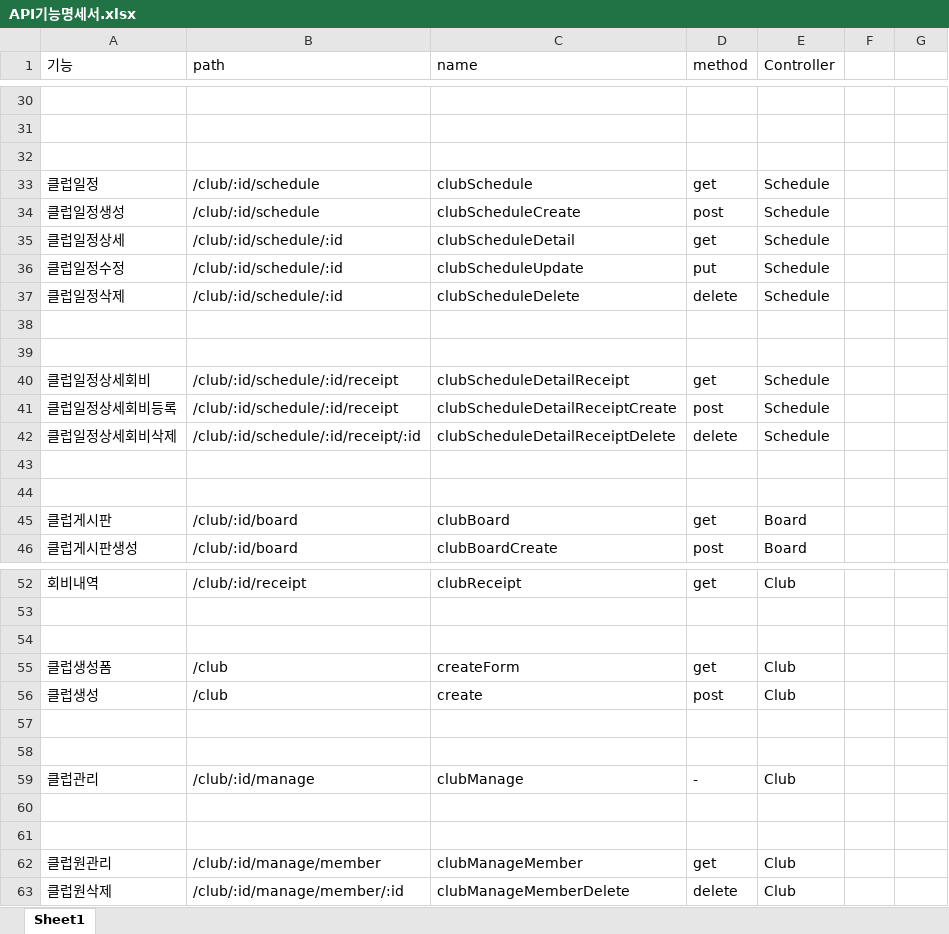
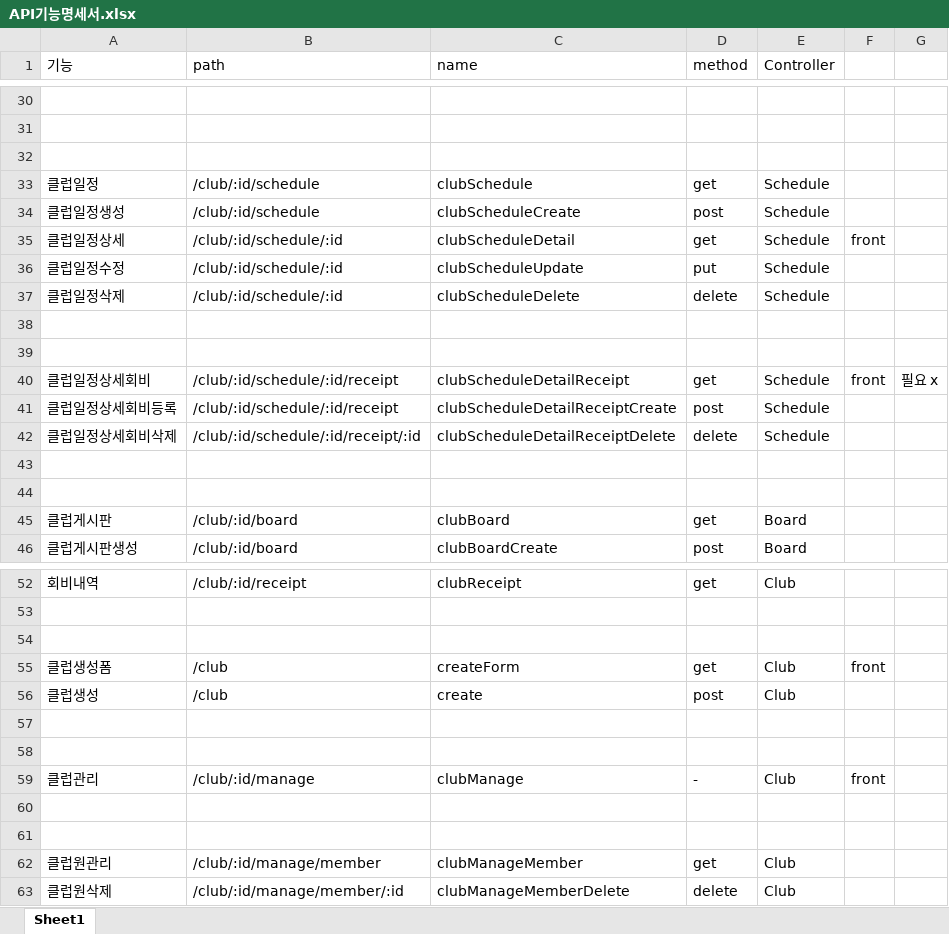
Before and after one commit to jang-guan-hoho/FCA-FootballClubAssistant-Project, an Excel workbook: API Function Specification/API기능명세서.xlsx, sheet Sheet1, drawn as a sheet; only a part is shown, gaps mark what is left out; values as stored, in another font and other column widths than the file's, no borders; the diff covers the shown part only; the diff names each change by its address in the sheet, - before the commit and + after, or states it on an @@ line.

```diff
--- a/API Function Specification/API기능명세서.xlsx (sheet Sheet1)
+++ b/API Function Specification/API기능명세서.xlsx (sheet Sheet1)
-F35: (empty)
+F35: front
-F40: (empty)
+F40: front
-G40: (empty)
+G40: 필요 x
-F55: (empty)
+F55: front
-F59: (empty)
+F59: front
```
Also changed, not shown: 13 edited cells elsewhere in this sheet, 13 other files.
